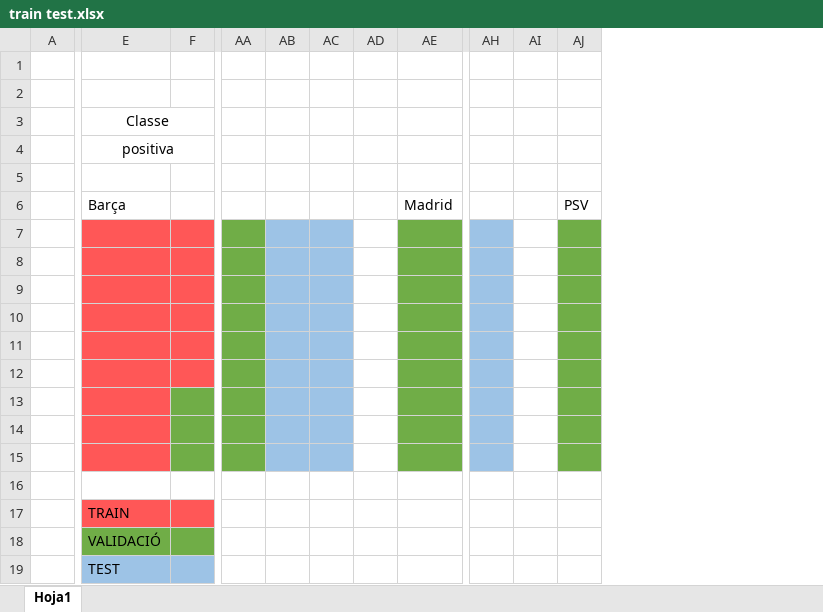
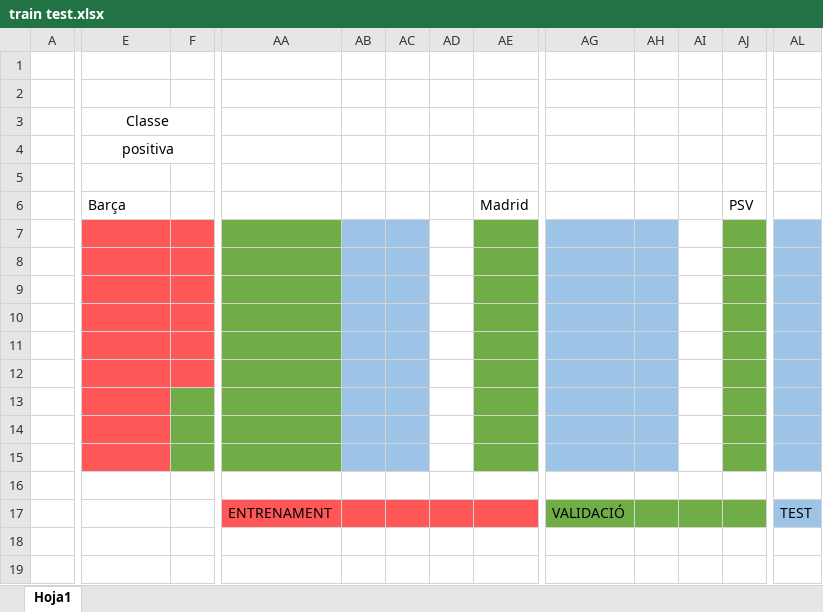
Before and after one commit to jlapeyra/ProjecteVC, an Excel workbook: coses per l'informe/train test.xlsx, sheet Hoja1, drawn as a sheet; only a part is shown, gaps mark what is left out; values as stored, in another font and other column widths than the file's, no borders; removed rows and columns are numbered as before the commit, all else as after; rows hold the shown columns only; the diff covers the shown part only; the diff names each change by its address in the sheet, - before the commit and + after, or states it on an @@ line.

```diff
--- a/coses per l'informe/train test.xlsx (sheet Hoja1)
+++ b/coses per l'informe/train test.xlsx (sheet Hoja1)
-column AA, empty
+column AA, row 17: ENTRENAMENT
+column AG, row 17: VALIDACIÓ
+column AL, row 17: TEST
-E17 (positiva): TRAIN
+E17 (positiva): (empty)
-E17:F17 fill: #FF5757
+E17:F17 fill: none
-AB17:AE17 fill: none
+AB17:AE17 fill: #FF5757
-AH17:AJ17 fill: none
+AH17:AJ17 fill: #70AD47
-row 18:  | VALIDACIÓ
-row 19:  | TEST
```
Also changed, not shown: 1 added column and 1 removed column elsewhere in this sheet, 4 other files.
